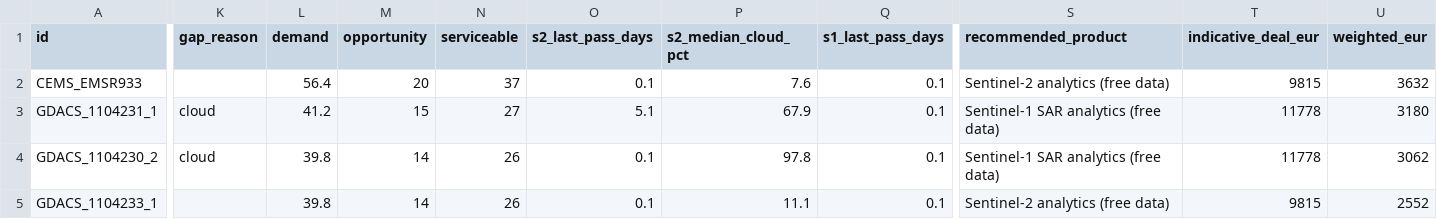
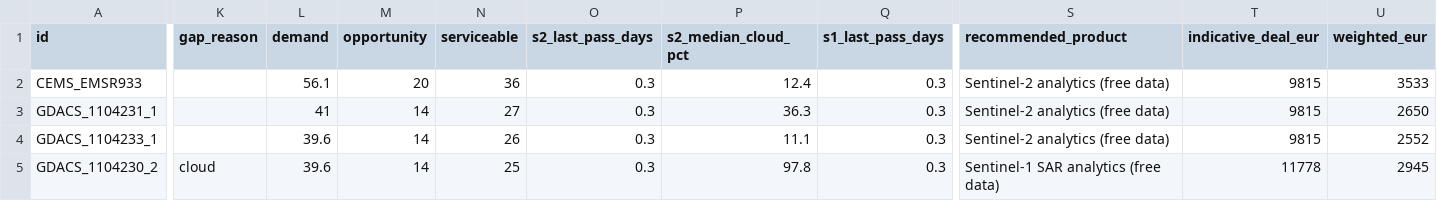
Before and after one commit to dchichorro/terrasignal, a CSV file: public/data/leads-eu-30.csv, drawn as a sheet; only a part is shown, gaps mark what is left out; removed rows and columns are numbered as before the commit, all else as after; rows hold the shown columns only; the diff names each change by its address in the sheet, - before the commit and + after, or states it on an @@ line.

```diff
--- a/public/data/leads-eu-30.csv
+++ b/public/data/leads-eu-30.csv
-L2 (demand): 56.4
+L2 (demand): 56.1
-N2 (serviceable): 37
+N2 (serviceable): 36
-O2 (s2_last_pass_days): 0.1
+O2 (s2_last_pass_days): 0.3
-P2 (s2_median_cloud_pct): 7.6
+P2 (s2_median_cloud_pct): 12.4
-Q2:Q3 (s1_last_pass_days): 0.1
+Q2:Q3 (s1_last_pass_days): 0.3
-U2 (weighted_eur): 3632
+U2 (weighted_eur): 3533
-K3 (gap_reason): cloud
+K3 (gap_reason): (empty)
-L3 (demand): 41.2
+L3 (demand): 41
-M3 (opportunity): 15
+M3 (opportunity): 14
-O3 (s2_last_pass_days): 5.1
+O3 (s2_last_pass_days): 0.3
-P3 (s2_median_cloud_pct): 67.9
+P3 (s2_median_cloud_pct): 36.3
-S3 (recommended_product): Sentinel-1 SAR analytics (free data)
+S3 (recommended_product): Sentinel-2 analytics (free data)
-T3 (indicative_deal_eur): 11778
+T3 (indicative_deal_eur): 9815
-U3 (weighted_eur): 3180
+U3 (weighted_eur): 2650
-row 4: GDACS_1104230_2 | cloud | 39.8 | 14 | 26 | 0.1 | 97.8 | 0.1 | Sentinel-1 SAR analytics (free data) | 11778 | 3062
-L4 (demand): 39.8
+L4 (demand): 39.6
-O4 (s2_last_pass_days): 0.1
+O4 (s2_last_pass_days): 0.3
-Q4 (s1_last_pass_days): 0.1
+Q4 (s1_last_pass_days): 0.3
+row 5: GDACS_1104230_2 | cloud | 39.6 | 14 | 25 | 0.3 | 97.8 | 0.3 | Sentinel-1 SAR analytics (free data) | 11778 | 2945
```
Also changed, not shown: public/data/leads-eu-45.csv, public/data/leads-global-30.csv, 12 other files.
